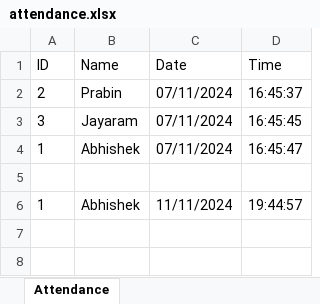
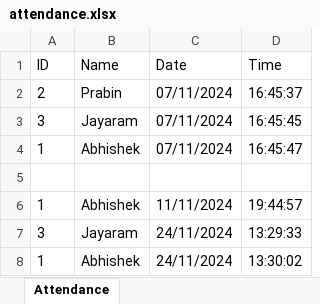
Before and after one commit to VictorAbhi/FaceRecognitionSystem, an Excel workbook: attendance.xlsx, sheet Attendance, drawn as a sheet; values as stored, in another font and other column widths than the file's, no borders; the diff names each change by its address in the sheet, - before the commit and + after, or states it on an @@ line.

```diff
--- a/attendance.xlsx (sheet Attendance)
+++ b/attendance.xlsx (sheet Attendance)
+row 7: 3 | Jayaram | 24/11/2024 | 13:29:33
+row 8: 1 | Abhishek | 24/11/2024 | 13:30:02
```
Also changed, not shown: 4 other files.
